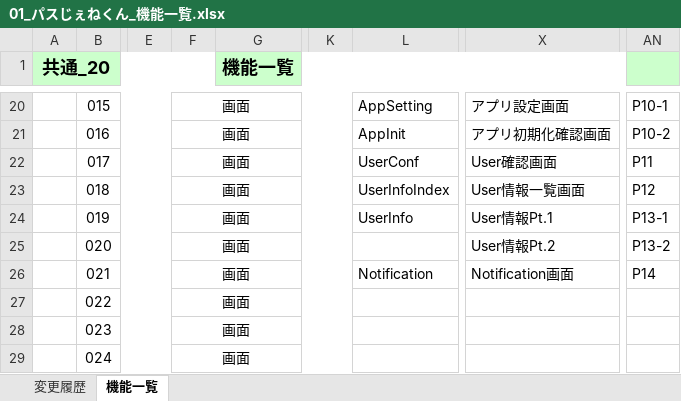
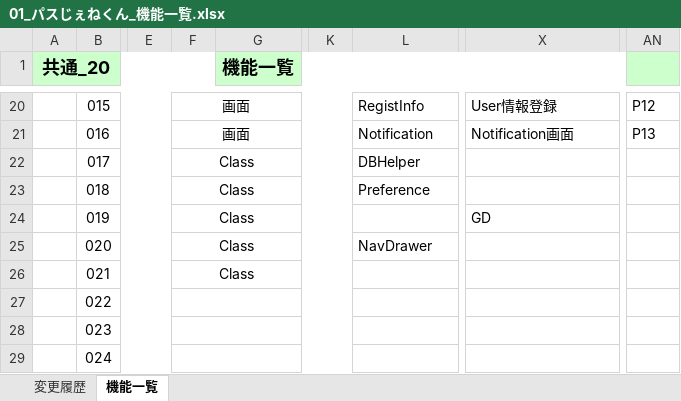
Before and after one commit to OrenBigMuff/Specification, an Excel workbook: パスじぇねくん/01_パスじぇねくん_機能一覧.xlsx, sheet 機能一覧, drawn as a sheet; only a part is shown, gaps mark what is left out; values as stored, in another font and other column widths than the file's, no borders; the diff covers the shown part only; the diff names each change by its address in the sheet, - before the commit and + after, or states it on an @@ line.

```diff
--- a/パスじぇねくん/01_パスじぇねくん_機能一覧.xlsx (sheet 機能一覧)
+++ b/パスじぇねくん/01_パスじぇねくん_機能一覧.xlsx (sheet 機能一覧)
-L20: AppSetting
+L20: RegistInfo
-X20: アプリ設定画面
+X20: User情報登録
-AN20: P10-1
+AN20: P12
-L21: AppInit
+L21: Notification
-X21: アプリ初期化確認画面
+X21: Notification画面
-AN21: P10-2
+AN21: P13
-F22:F26: 画面
+F22:F26: Class
-L22: UserConf
+L22: DBHelper
-X22: User確認画面
+X22: (empty)
-AN22: P11
+AN22: (empty)
-L23: UserInfoIndex
+L23: Preference
-X23: User情報一覧画面
+X23: (empty)
-AN23: P12
+AN23: (empty)
-L24: UserInfo
+L24: (empty)
-X24: User情報Pt.1
+X24: GD
-AN24: P13-1
+AN24: (empty)
-L25: (empty)
+L25: NavDrawer
-X25: User情報Pt.2
+X25: (empty)
-AN25: P13-2
+AN25: (empty)
-L26: Notification
+L26: (empty)
-X26: Notification画面
+X26: (empty)
-AN26: P14
+AN26: (empty)
-F27:F29: 画面
+F27:F29: (empty)
```
Also changed, not shown: 30 edited cells elsewhere in this sheet, 07進捗管理表_mobile10.xlsx, パスじぇねくん/02_パスじぇねくん_システム概要.xlsx.
